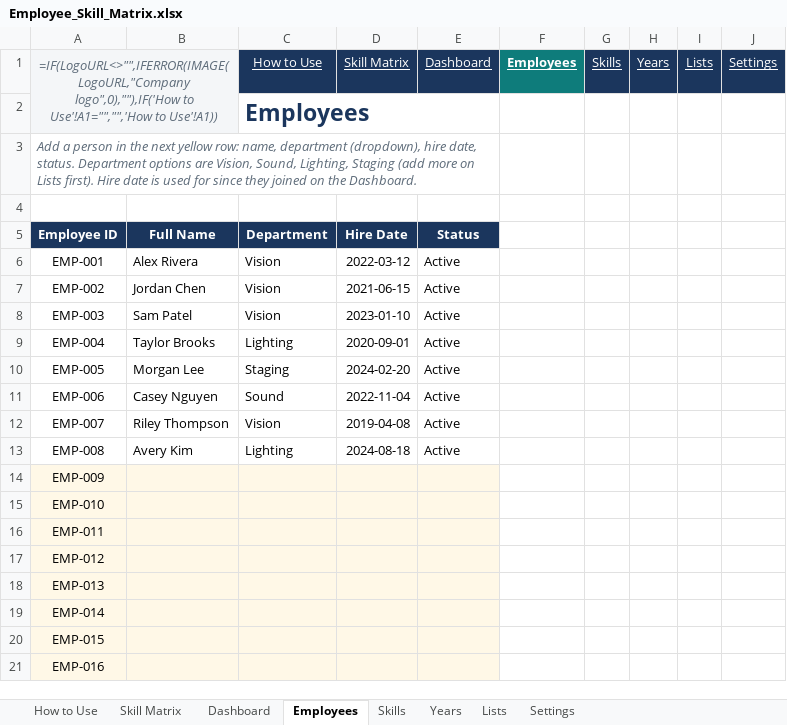
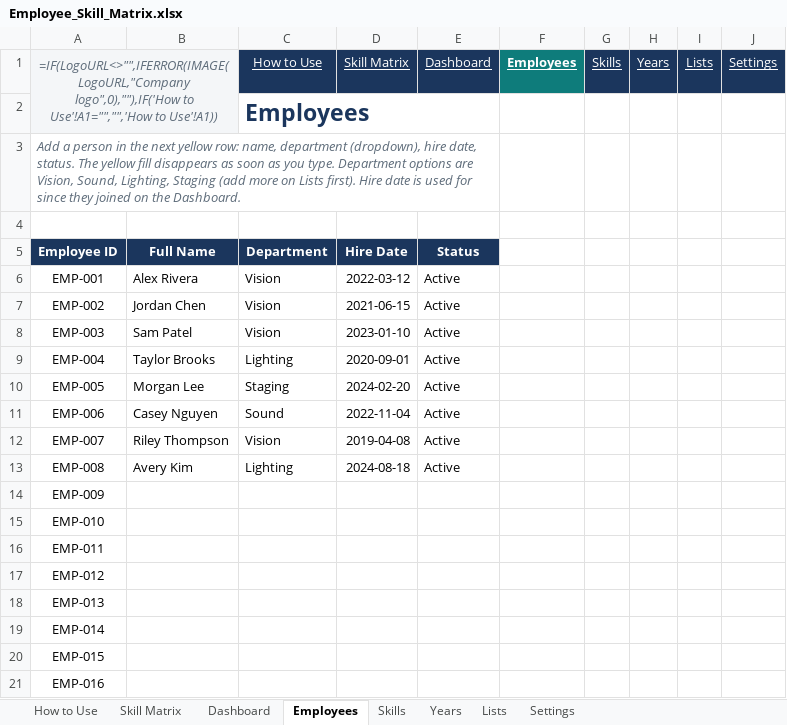
Before and after one commit to realmchoong/Skill-Matrix, an Excel workbook: Employee_Skill_Matrix.xlsx, sheet Employees, drawn as a sheet; values as stored, in another font and other column widths than the file's, no borders; formulas without a stored value are shown as written; conditional formats and table styles not drawn; the diff names each change by its address in the sheet, - before the commit and + after, or states it on an @@ line.

```diff
--- a/Employee_Skill_Matrix.xlsx (sheet Employees)
+++ b/Employee_Skill_Matrix.xlsx (sheet Employees)
-A3: …date, status. Department options…
+A3: …date, status. The yellow fill disappears as soon as you type. Department options…
-A14:E21 fill: #FFF8E7
+A14:E21 fill: none
```
Also changed, not shown: sheet Years, sheet Skills, sheet Lists, sheet How to Use, 3 other files.
